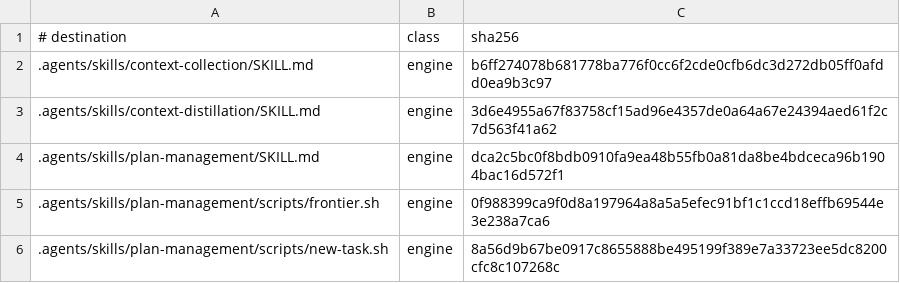
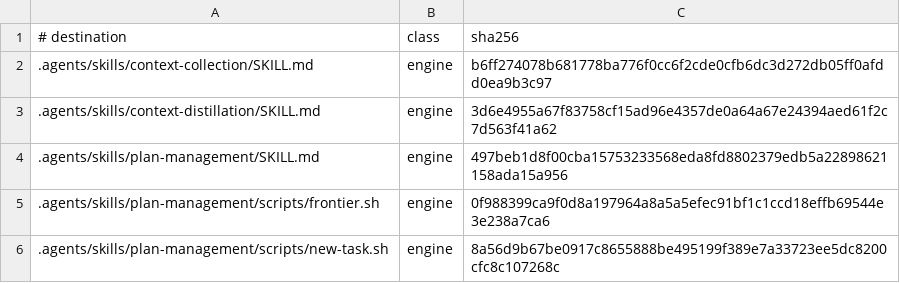
Before and after one commit to mochan-tk/agentic-dev-kit-for-codex, a TSV file: .github/distribution/payload.v1.tsv, drawn as a sheet; only a part is shown.

```diff
--- a/.github/distribution/payload.v1.tsv
+++ b/.github/distribution/payload.v1.tsv
@@ -3,3 +3,3 @@
 .agents/skills/context-distillation/SKILL.md	engine	3d6e4955a67f83758cf15ad96e4357de0a64a67e24394aed61f2c7d563f41a62
-.agents/skills/plan-management/SKILL.md	engine	dca2c5bc0f8bdb0910fa9ea48b55fb0a81da8be4bdceca96b1904bac16d572f1
+.agents/skills/plan-management/SKILL.md	engine	497beb1d8f00cba15753233568eda8fd8802379edb5a22898621158ada15a956
 .agents/skills/plan-management/scripts/frontier.sh	engine	0f988399ca9f0d8a197964a8a5a5efec91bf1c1ccd18effb69544e3e238a7ca6
```
Also changed, not shown: 7 other files.
